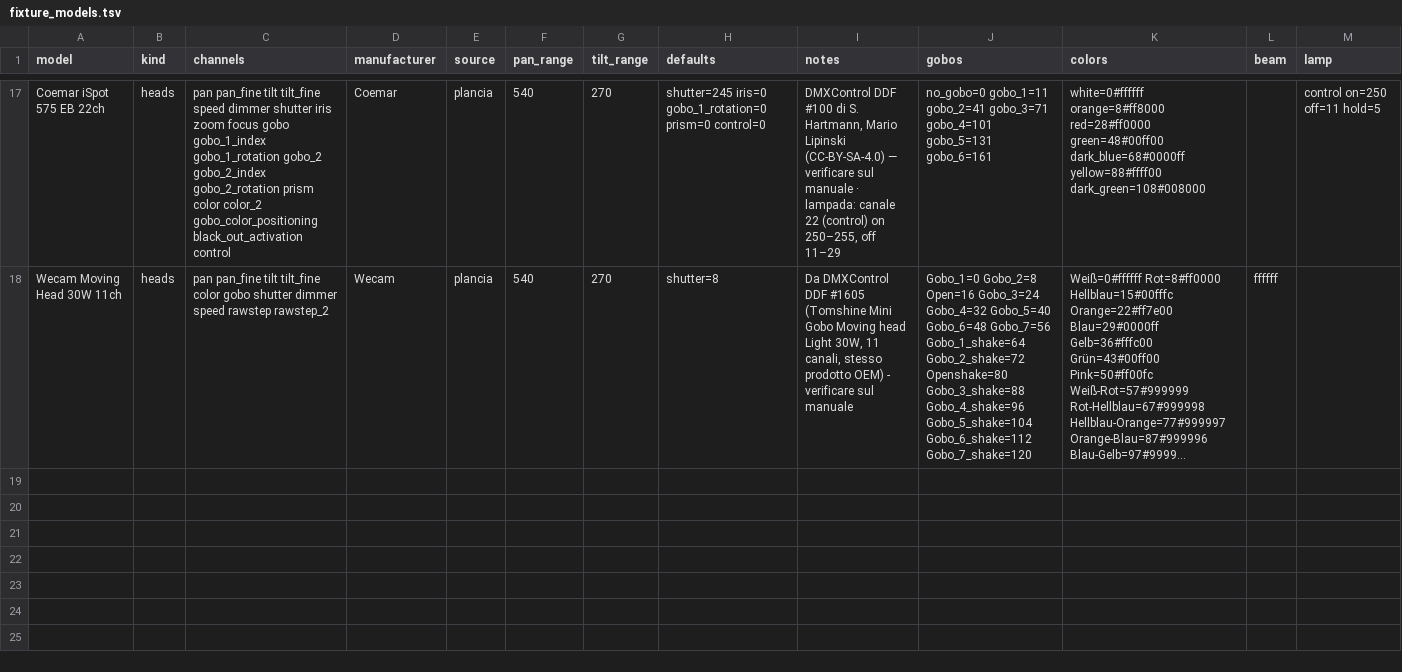
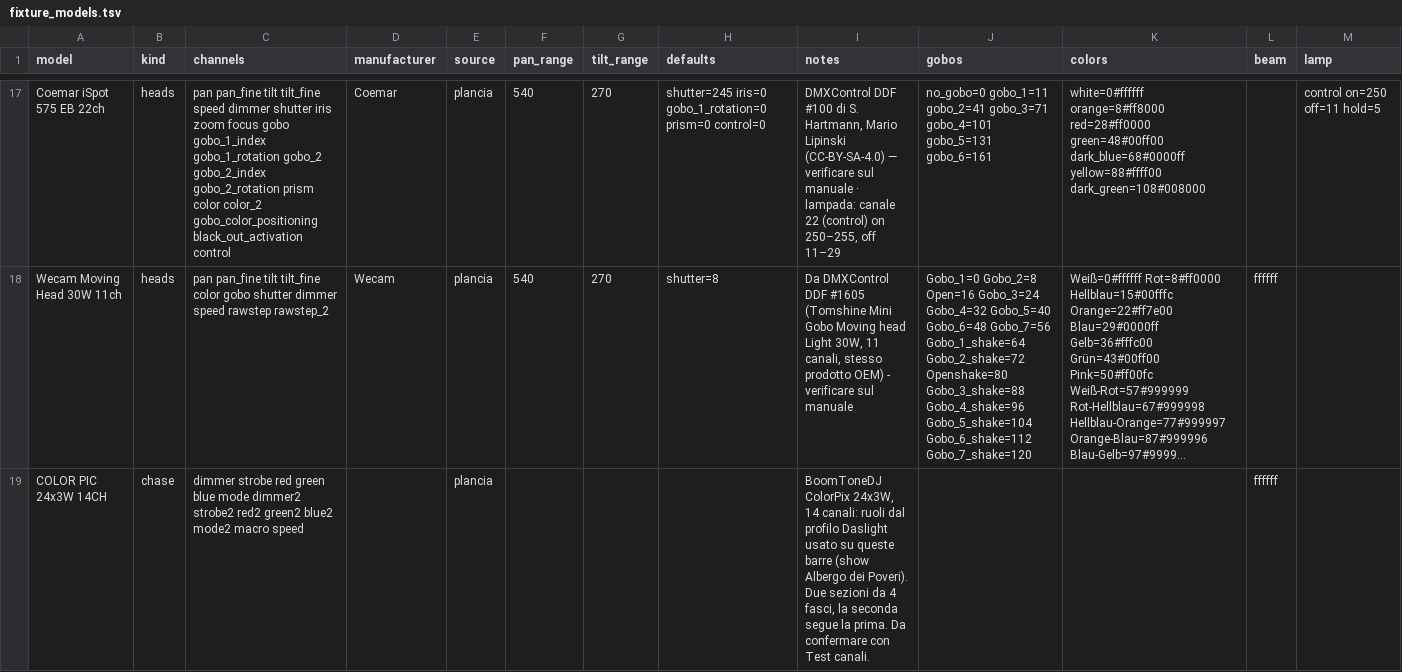
Before and after one commit to vsvisualsubstance-source/TD4DMX, a TSV file: project1/dmx_patch/fixture_models.tsv, drawn as a sheet; only a part is shown, gaps mark what is left out; long unchanged cells end in …; the diff names each change by its address in the sheet, - before the commit and + after, or states it on an @@ line.

```diff
--- a/project1/dmx_patch/fixture_models.tsv
+++ b/project1/dmx_patch/fixture_models.tsv
+row 19: COLOR PIC 24x3W 14CH | chase | dimmer strobe red green blue mode dimmer2 strobe2 red2 green2 blue2 mode2 macro speed |  | plancia |  |  |  | BoomToneDJ ColorPix 24x3W, 14 canali: ruoli dal profilo Daslight usato su queste barre (show Albergo dei Poveri). Due sezioni da 4 fasci, la seconda segue la prima. Da confermare con Test canali. |  |  | ffffff
```
Also changed, not shown: gaia_client/devices_table.tsv, project1/dmx_patch/fixtures.tsv, 35 other files.
